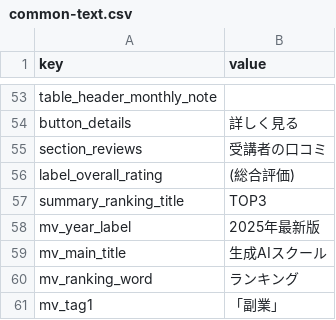
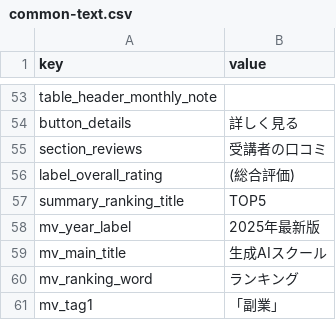
Before and after one commit to senjinholdings/GSA_ai, a CSV file: ai001/text/common-text.csv, drawn as a sheet; only a part is shown, gaps mark what is left out.

```diff
--- a/ai001/text/common-text.csv
+++ b/ai001/text/common-text.csv
@@ -56,3 +56,3 @@ section_reviews,受講者の口コミ
 label_overall_rating,(総合評価)
-summary_ranking_title,TOP3
+summary_ranking_title,TOP5
 mv_year_label,2025年最新版
```
